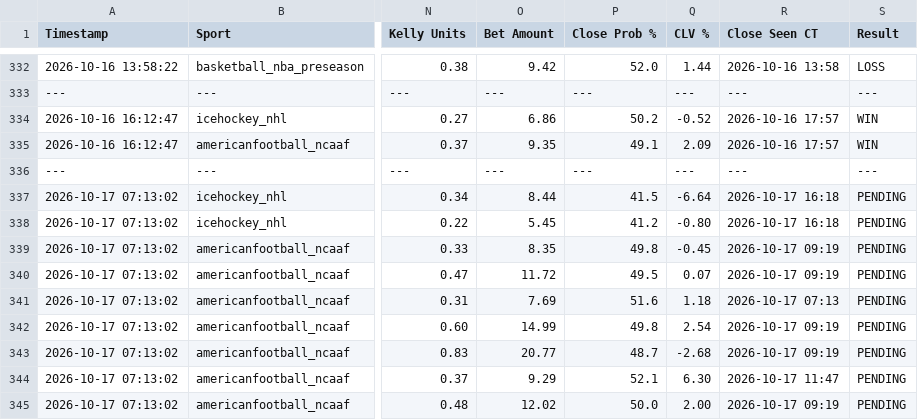
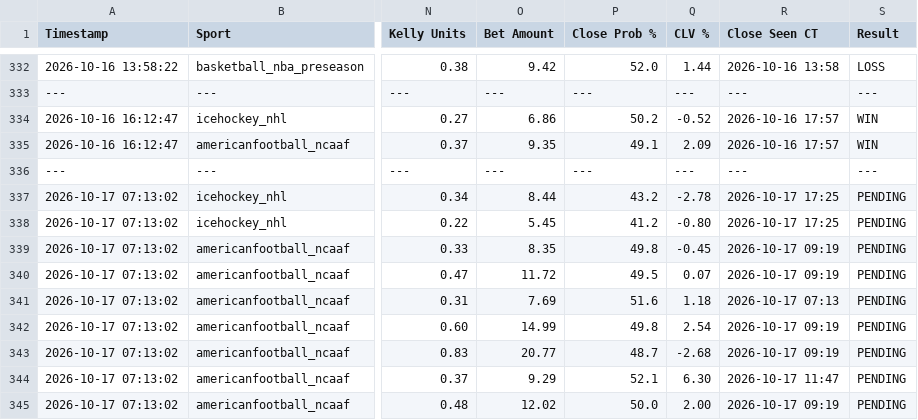
Before and after one commit to matthewmehl14-glitch/Game-Line-Pinny-Devig, a CSV file: ev_plays_log.csv, drawn as a sheet; only a part is shown, gaps mark what is left out; the diff covers the shown part only; the diff names each change by its address in the sheet, - before the commit and + after, or states it on an @@ line.

```diff
--- a/ev_plays_log.csv
+++ b/ev_plays_log.csv
-P337 (Close Prob %): 41.5
+P337 (Close Prob %): 43.2
-Q337 (CLV %): -6.64
+Q337 (CLV %): -2.78
-R337:R338 (Close Seen CT): 2026-10-17 16:18
+R337:R338 (Close Seen CT): 2026-10-17 17:25
```
Also changed, not shown: 3 added rows and 34 edited cells elsewhere in this file.
